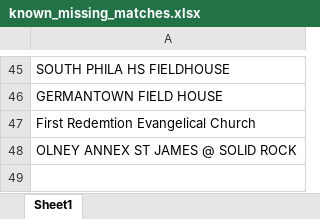
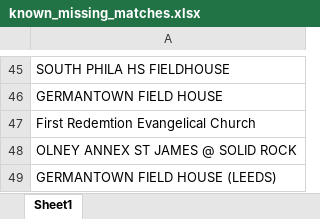
Before and after one commit to PhilaController/asbestos-dashboard-data, an Excel workbook: data/interim/known_missing_matches.xlsx, sheet Sheet1, drawn as a sheet; only a part is shown, gaps mark what is left out; values as stored, in another font and other column widths than the file's, no borders; the diff names each change by its address in the sheet, - before the commit and + after, or states it on an @@ line.

```diff
--- a/data/interim/known_missing_matches.xlsx (sheet Sheet1)
+++ b/data/interim/known_missing_matches.xlsx (sheet Sheet1)
+row 49: GERMANTOWN FIELD HOUSE (LEEDS)
```
Also changed, not shown: data/interim/fuzzy_matches.xlsx, data/interim/missing_geocoded_addresses.xlsx, 4 other files.
